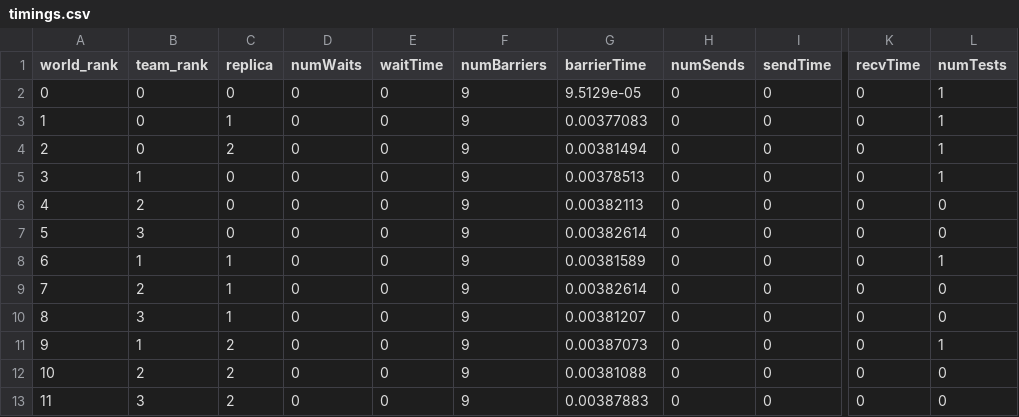
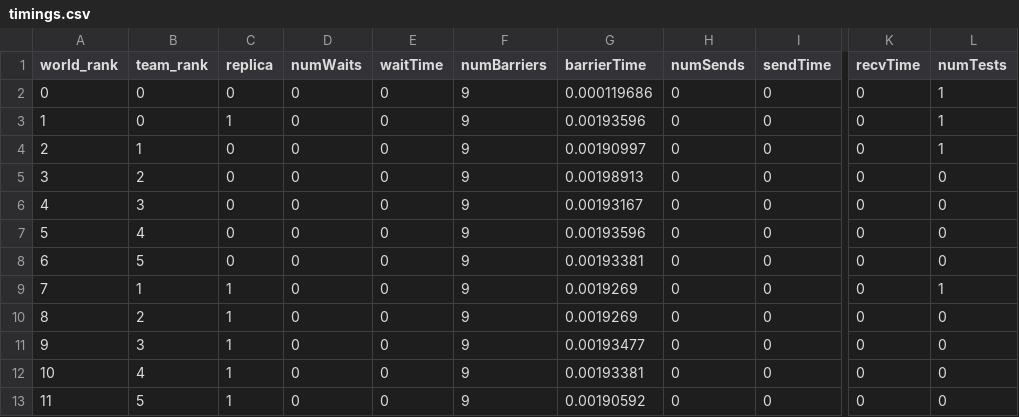
Before and after one commit to AlphaGergedan/Teampi-Soft-Error-Resilience, a CSV file: timings.csv, drawn as a sheet; only a part is shown, gaps mark what is left out; the diff names each change by its address in the sheet, - before the commit and + after, or states it on an @@ line.

Commit message:
Initial work for tracking slow Peano replicas

```diff
--- a/timings.csv
+++ b/timings.csv
-G2 (barrierTime): 9.5129e-05
+G2 (barrierTime): 0.000119686
-G3 (barrierTime): 0.00377083
+G3 (barrierTime): 0.00193596
-B4 (team_rank): 0
+B4 (team_rank): 1
-C4 (replica): 2
+C4 (replica): 0
-G4 (barrierTime): 0.00381494
+G4 (barrierTime): 0.00190997
-B5 (team_rank): 1
+B5 (team_rank): 2
-G5 (barrierTime): 0.00378513
+G5 (barrierTime): 0.00198913
-L5 (numTests): 1
+L5 (numTests): 0
-B6 (team_rank): 2
+B6 (team_rank): 3
-G6 (barrierTime): 0.00382113
+G6 (barrierTime): 0.00193167
-B7 (team_rank): 3
+B7 (team_rank): 4
-G7 (barrierTime): 0.00382614
+G7 (barrierTime): 0.00193596
-B8 (team_rank): 1
+B8 (team_rank): 5
-C8 (replica): 1
+C8 (replica): 0
-G8 (barrierTime): 0.00381589
+G8 (barrierTime): 0.00193381
-L8 (numTests): 1
+L8 (numTests): 0
-B9 (team_rank): 2
+B9 (team_rank): 1
-G9 (barrierTime): 0.00382614
+G9 (barrierTime): 0.0019269
-L9 (numTests): 0
+L9 (numTests): 1
-B10 (team_rank): 3
+B10 (team_rank): 2
-G10 (barrierTime): 0.00381207
+G10 (barrierTime): 0.0019269
-B11 (team_rank): 1
+B11 (team_rank): 3
-C11:C13 (replica): 2
+C11:C13 (replica): 1
-G11 (barrierTime): 0.00387073
+G11 (barrierTime): 0.00193477
-L11 (numTests): 1
+L11 (numTests): 0
-B12 (team_rank): 2
+B12 (team_rank): 4
-G12 (barrierTime): 0.00381088
+G12 (barrierTime): 0.00193381
-B13 (team_rank): 3
+B13 (team_rank): 5
-G13 (barrierTime): 0.00387883
+G13 (barrierTime): 0.00190592
```
Also changed, not shown: 1 other file.
